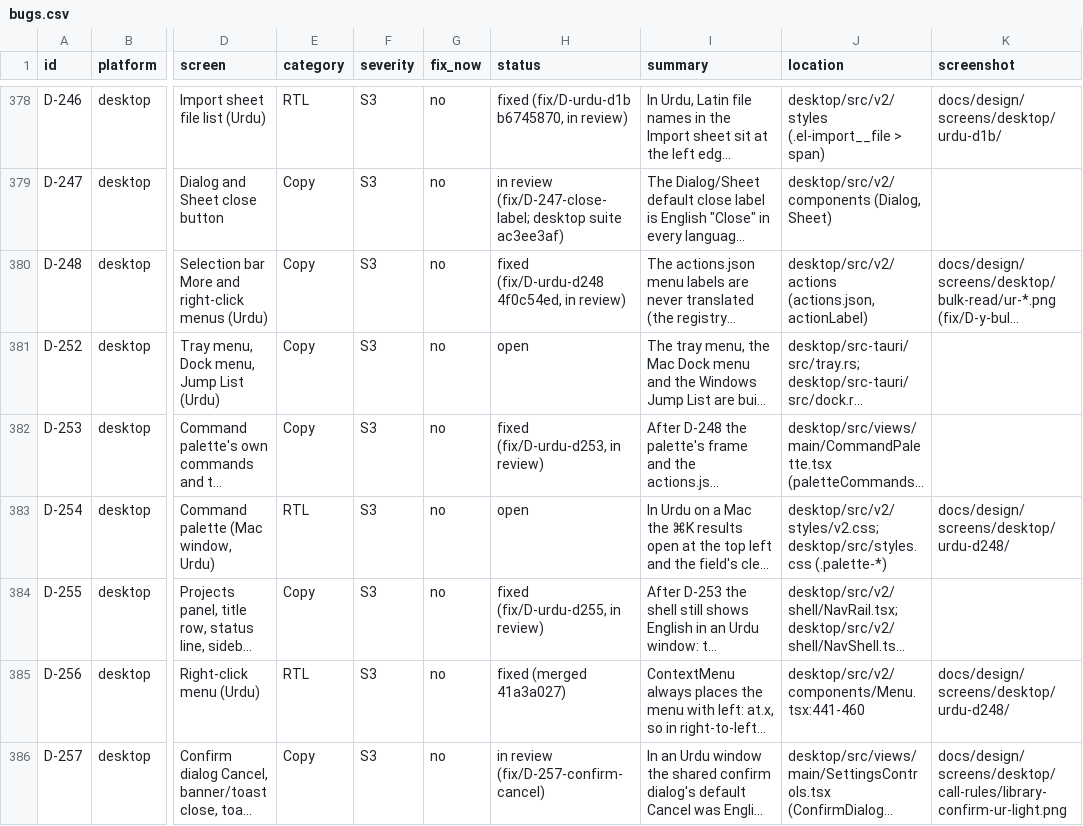
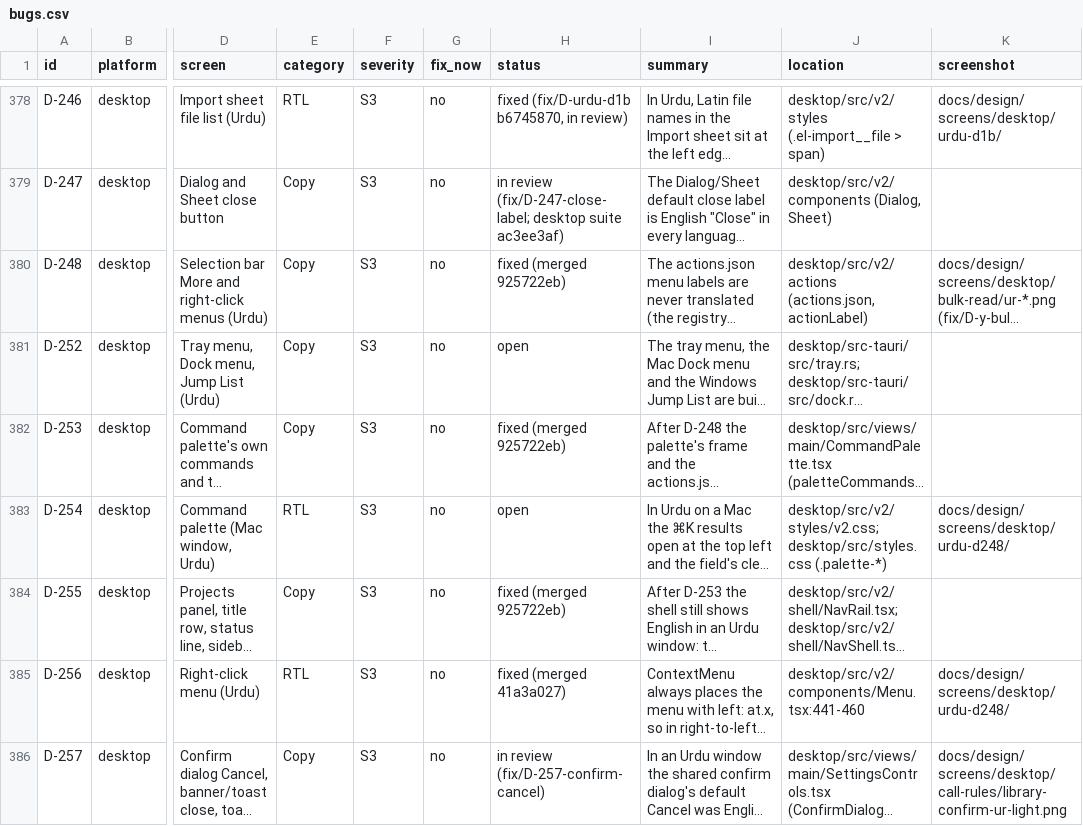
Before and after one commit to skillLeo/echo-ledger, a CSV file: docs/v2/audit/bugs.csv, drawn as a sheet; only a part is shown, gaps mark what is left out; long unchanged cells end in …; the diff covers the shown part only; the diff names each change by its address in the sheet, - before the commit and + after, or states it on an @@ line.

Commit message:
bugs.csv: D-261, the desktop Urdu follow-up after D-255 (Record page, Live, a project's page, the project name dialogs); D-248, D-253, D-255, D-258 and D-259 marked merged

```diff
--- a/docs/v2/audit/bugs.csv
+++ b/docs/v2/audit/bugs.csv
-H380 (status): fixed (fix/D-urdu-d248 4f0c54ed, in review)
+H380 (status): fixed (merged 925722eb)
-H382 (status): fixed (fix/D-urdu-d253, in review)
+H382 (status): fixed (merged 925722eb)
-H384 (status): fixed (fix/D-urdu-d255, in review)
+H384 (status): fixed (merged 925722eb)
```
Also changed, not shown: 1 added row and 2 edited cells elsewhere in this file.
